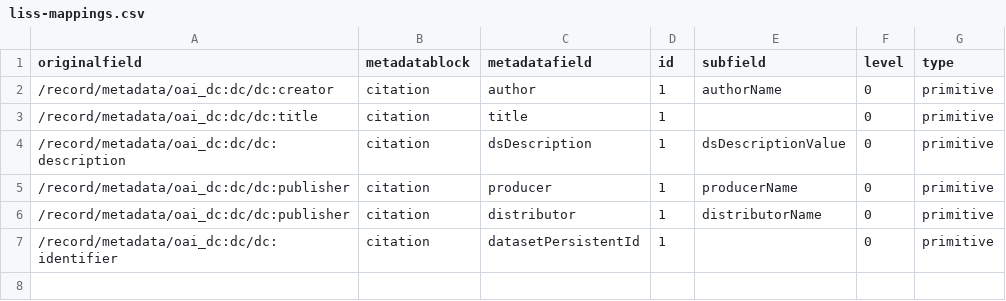
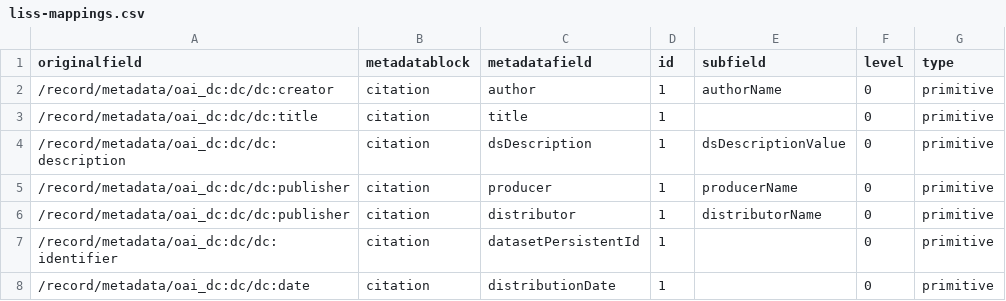
Before and after one commit to LauraHuisintveld/semaf-client, a CSV file: semantic-mappings/liss-mappings.csv, drawn as a sheet; the diff names each change by its address in the sheet, - before the commit and + after, or states it on an @@ line.

Commit message:
Update liss-mappings.csv

```diff
--- a/semantic-mappings/liss-mappings.csv
+++ b/semantic-mappings/liss-mappings.csv
+row 8: /record/metadata/oai_dc:dc/dc:date | citation | distributionDate | 1 |  | 0 | primitive
```
